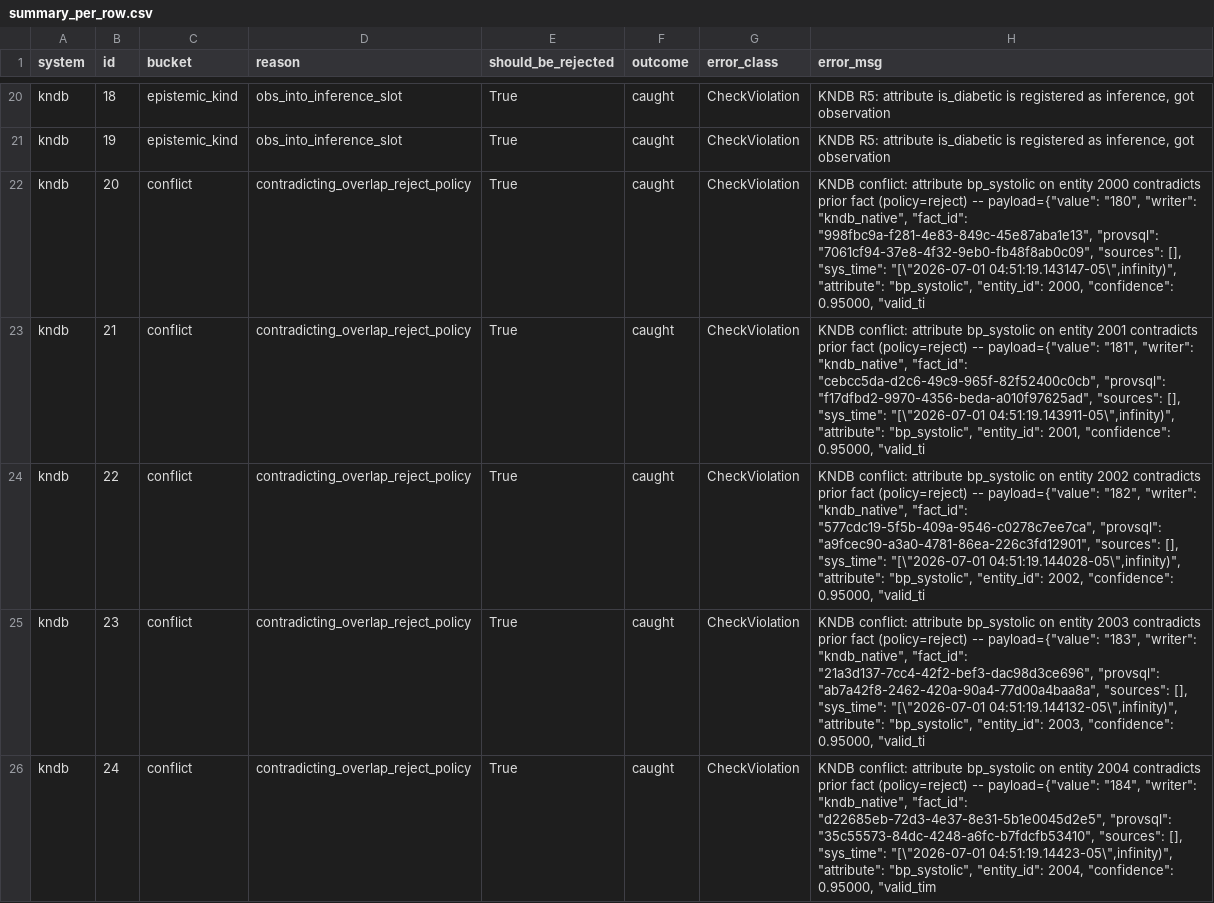
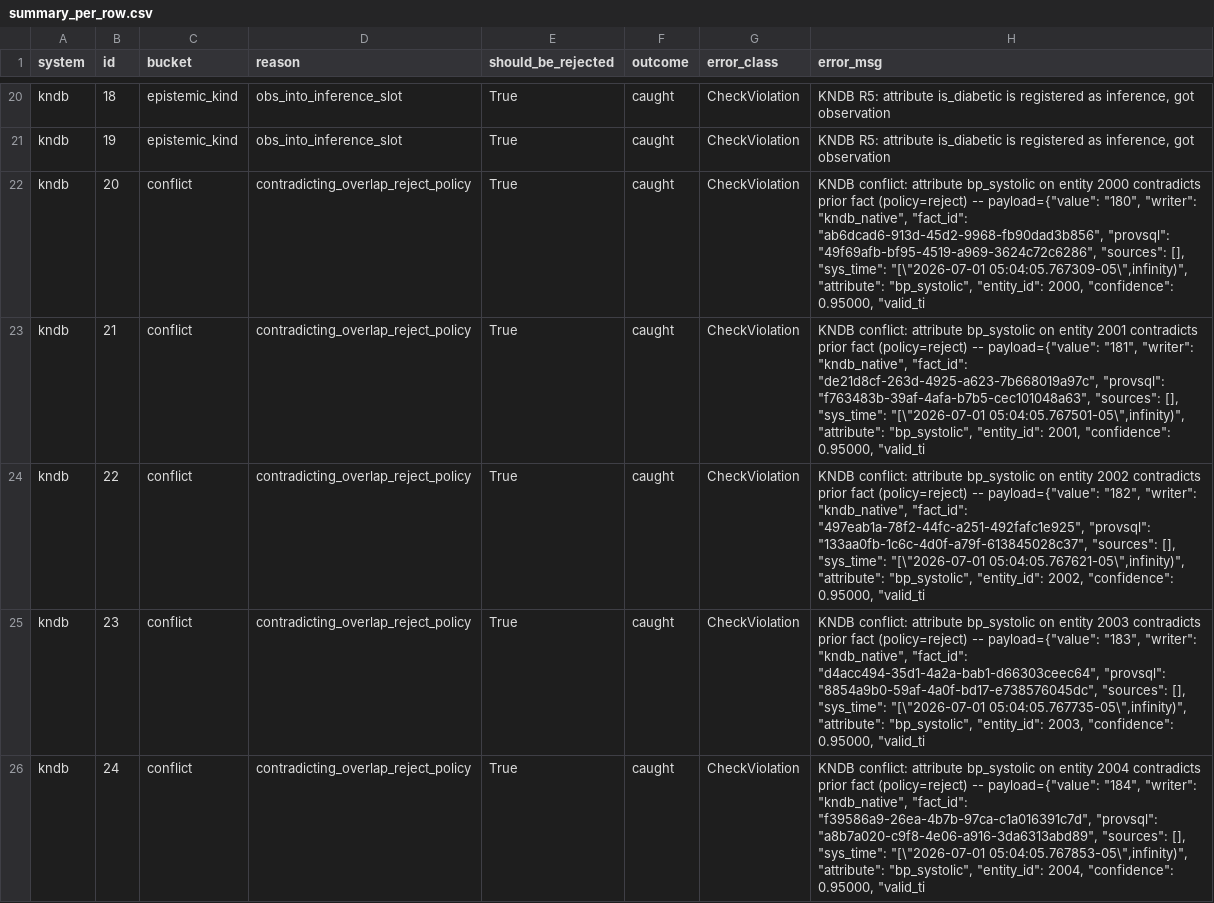
Before and after one commit to emailvenkatm/kndb, a CSV file: bench/results/summary_per_row.csv, drawn as a sheet; only a part is shown, gaps mark what is left out; the diff covers the shown part only.

```diff
--- a/bench/results/summary_per_row.csv
+++ b/bench/results/summary_per_row.csv
@@ -21,6 +21,6 @@ kndb,18,epistemic_kind,obs_into_inference_slot,True,caught,CheckViolation,"KNDB
 kndb,19,epistemic_kind,obs_into_inference_slot,True,caught,CheckViolation,"KNDB R5: attribute is_diabetic is registered as inference, got observation"
-kndb,20,conflict,contradicting_overlap_reject_policy,True,caught,CheckViolation,"KNDB conflict: attribute bp_systolic on entity 2000 contradicts prior fact (policy=reject) -- payload={""value"": ""180"", ""writer"": ""kndb_native"", ""fact_id"": ""998fbc9a-f281-4e83-849c-45e87aba1e13"", ""provsql"": ""7061cf94-37e8-4f32-9eb0-fb48f8ab0c09"", ""sources"": [], ""sys_time"": ""[\""2026-07-01 04:51:19.143147-05\"",infinity)"", ""attribute"": ""bp_systolic"", ""entity_id"": 2000, ""confidence"": 0.95000, ""valid_ti"
-kndb,21,conflict,contradicting_overlap_reject_policy,True,caught,CheckViolation,"KNDB conflict: attribute bp_systolic on entity 2001 contradicts prior fact (policy=reject) -- payload={""value"": ""181"", ""writer"": ""kndb_native"", ""fact_id"": ""cebcc5da-d2c6-49c9-965f-82f52400c0cb"", ""provsql"": ""f17dfbd2-9970-4356-beda-a010f97625ad"", ""sources"": [], ""sys_time"": ""[\""2026-07-01 04:51:19.143911-05\"",infinity)"", ""attribute"": ""bp_systolic"", ""entity_id"": 2001, ""confidence"": 0.95000, ""valid_ti"
-kndb,22,conflict,contradicting_overlap_reject_policy,True,caught,CheckViolation,"KNDB conflict: attribute bp_systolic on entity 2002 contradicts prior fact (policy=reject) -- payload={""value"": ""182"", ""writer"": ""kndb_native"", ""fact_id"": ""577cdc19-5f5b-409a-9546-c0278c7ee7ca"", ""provsql"": ""a9fcec90-a3a0-4781-86ea-226c3fd12901"", ""sources"": [], ""sys_time"": ""[\""2026-07-01 04:51:19.144028-05\"",infinity)"", ""attribute"": ""bp_systolic"", ""entity_id"": 2002, ""confidence"": 0.95000, ""valid_ti"
-kndb,23,conflict,contradicting_overlap_reject_policy,True,caught,CheckViolation,"KNDB conflict: attribute bp_systolic on entity 2003 contradicts prior fact (policy=reject) -- payload={""value"": ""183"", ""writer"": ""kndb_native"", ""fact_id"": ""21a3d137-7cc4-42f2-bef3-dac98d3ce696"", ""provsql"": ""ab7a42f8-2462-420a-90a4-77d00a4baa8a"", ""sources"": [], ""sys_time"": ""[\""2026-07-01 04:51:19.144132-05\"",infinity)"", ""attribute"": ""bp_systolic"", ""entity_id"": 2003, ""confidence"": 0.95000, ""valid_ti"
-kndb,24,conflict,contradicting_overlap_reject_policy,True,caught,CheckViolation,"KNDB conflict: attribute bp_systolic on entity 2004 contradicts prior fact (policy=reject) -- payload={""value"": ""184"", ""writer"": ""kndb_native"", ""fact_id"": ""d22685eb-72d3-4e37-8e31-5b1e0045d2e5"", ""provsql"": ""35c55573-84dc-4248-a6fc-b7fdcfb53410"", ""sources"": [], ""sys_time"": ""[\""2026-07-01 04:51:19.14423-05\"",infinity)"", ""attribute"": ""bp_systolic"", ""entity_id"": 2004, ""confidence"": 0.95000, ""valid_tim"
+kndb,20,conflict,contradicting_overlap_reject_policy,True,caught,CheckViolation,"KNDB conflict: attribute bp_systolic on entity 2000 contradicts prior fact (policy=reject) -- payload={""value"": ""180"", ""writer"": ""kndb_native"", ""fact_id"": ""ab6dcad6-913d-45d2-9968-fb90dad3b856"", ""provsql"": ""49f69afb-bf95-4519-a969-3624c72c6286"", ""sources"": [], ""sys_time"": ""[\""2026-07-01 05:04:05.767309-05\"",infinity)"", ""attribute"": ""bp_systolic"", ""entity_id"": 2000, ""confidence"": 0.95000, ""valid_ti"
+kndb,21,conflict,contradicting_overlap_reject_policy,True,caught,CheckViolation,"KNDB conflict: attribute bp_systolic on entity 2001 contradicts prior fact (policy=reject) -- payload={""value"": ""181"", ""writer"": ""kndb_native"", ""fact_id"": ""de21d8cf-263d-4925-a623-7b668019a97c"", ""provsql"": ""f763483b-39af-4afa-b7b5-cec101048a63"", ""sources"": [], ""sys_time"": ""[\""2026-07-01 05:04:05.767501-05\"",infinity)"", ""attribute"": ""bp_systolic"", ""entity_id"": 2001, ""confidence"": 0.95000, ""valid_ti"
+kndb,22,conflict,contradicting_overlap_reject_policy,True,caught,CheckViolation,"KNDB conflict: attribute bp_systolic on entity 2002 contradicts prior fact (policy=reject) -- payload={""value"": ""182"", ""writer"": ""kndb_native"", ""fact_id"": ""497eab1a-78f2-44fc-a251-492fafc1e925"", ""provsql"": ""133aa0fb-1c6c-4d0f-a79f-613845028c37"", ""sources"": [], ""sys_time"": ""[\""2026-07-01 05:04:05.767621-05\"",infinity)"", ""attribute"": ""bp_systolic"", ""entity_id"": 2002, ""confidence"": 0.95000, ""valid_ti"
+kndb,23,conflict,contradicting_overlap_reject_policy,True,caught,CheckViolation,"KNDB conflict: attribute bp_systolic on entity 2003 contradicts prior fact (policy=reject) -- payload={""value"": ""183"", ""writer"": ""kndb_native"", ""fact_id"": ""d4acc494-35d1-4a2a-bab1-d66303ceec64"", ""provsql"": ""8854a9b0-59af-4a0f-bd17-e738576045dc"", ""sources"": [], ""sys_time"": ""[\""2026-07-01 05:04:05.767735-05\"",infinity)"", ""attribute"": ""bp_systolic"", ""entity_id"": 2003, ""confidence"": 0.95000, ""valid_ti"
+kndb,24,conflict,contradicting_overlap_reject_policy,True,caught,CheckViolation,"KNDB conflict: attribute bp_systolic on entity 2004 contradicts prior fact (policy=reject) -- payload={""value"": ""184"", ""writer"": ""kndb_native"", ""fact_id"": ""f39586a9-26ea-4b7b-97ca-c1a016391c7d"", ""provsql"": ""a8b7a020-c9f8-4e06-a916-3da6313abd89"", ""sources"": [], ""sys_time"": ""[\""2026-07-01 05:04:05.767853-05\"",infinity)"", ""attribute"": ""bp_systolic"", ""entity_id"": 2004, ""confidence"": 0.95000, ""valid_ti"
```
Also changed, not shown: 35 edited cells elsewhere in this file, 14 other files.
